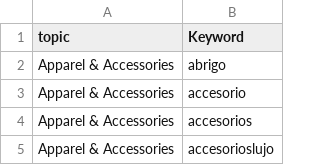
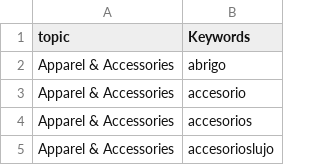
Before and after one commit to cmina4/TFM, a CSV file: keywords_tiktok.csv, drawn as a sheet; only a part is shown.

Commit message:
Update keywords_tiktok.csv

```diff
--- a/keywords_tiktok.csv
+++ b/keywords_tiktok.csv
@@ -1,2 +1,2 @@
-topic;Keyword
+topic;Keywords
 Apparel & Accessories;abrigo
```
